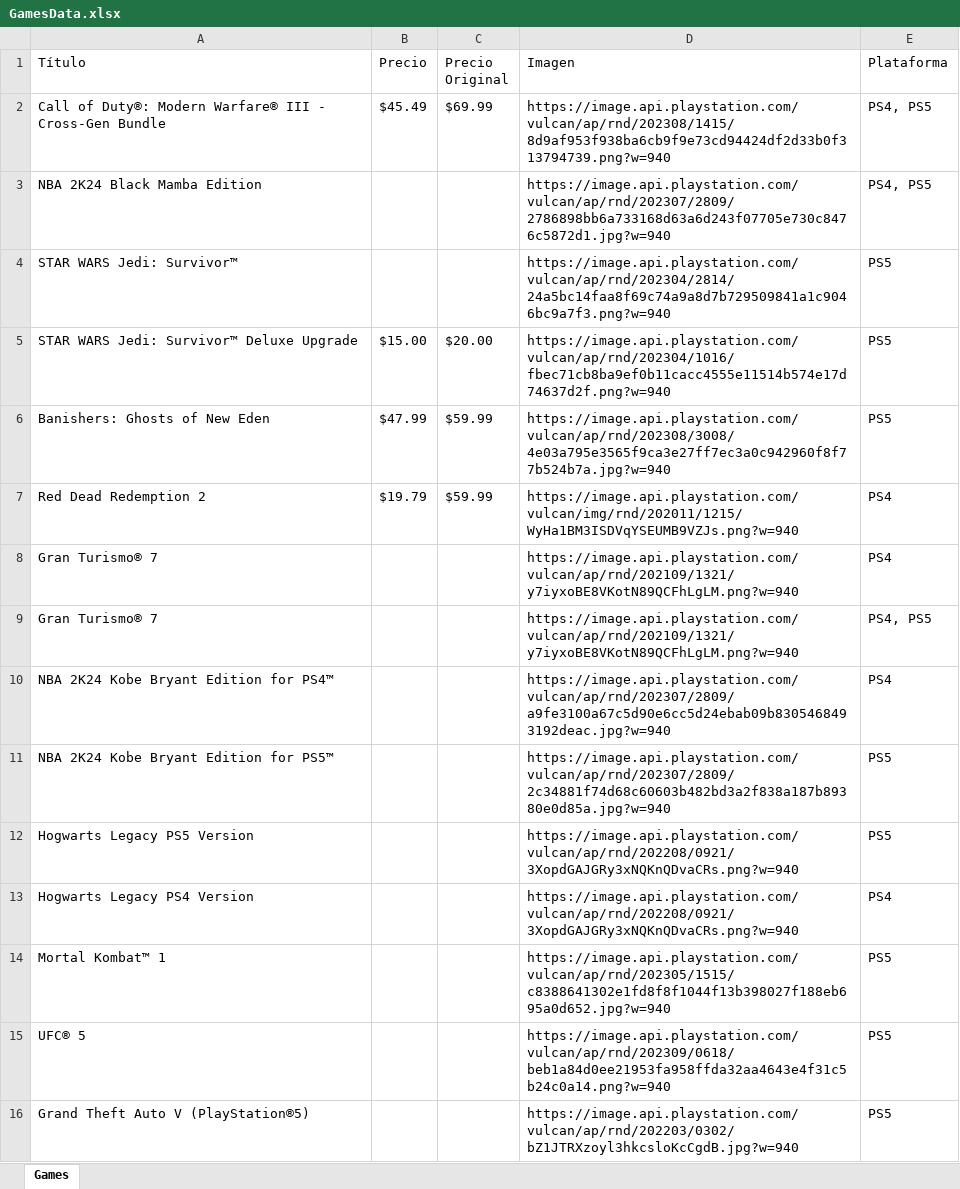
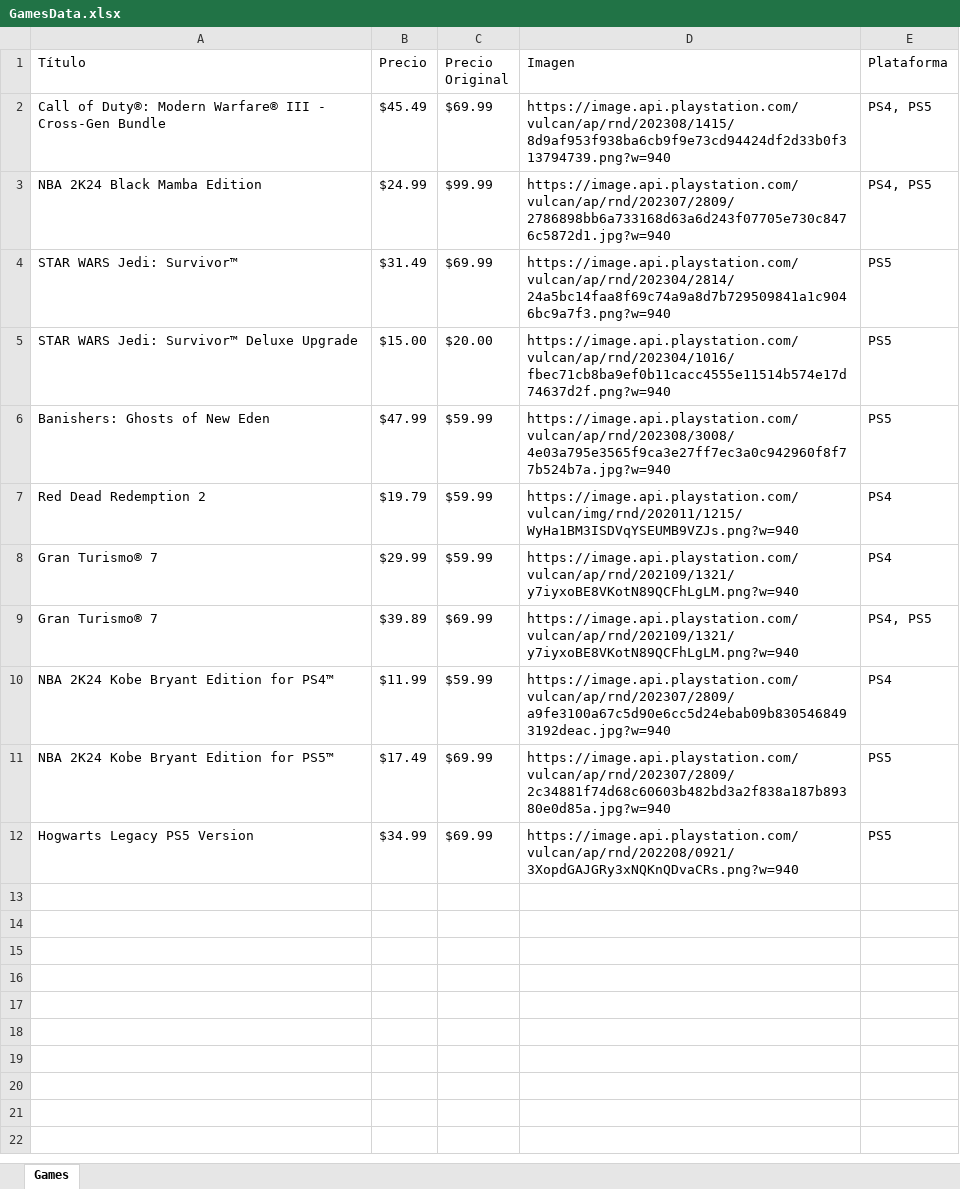
Before and after one commit to GustavoEtrujilloC/PS-Scraper, an Excel workbook: GamesData.xlsx, sheet Games, drawn as a sheet; only a part is shown; values as stored, in another font and other column widths than the file's, no borders; the diff covers the shown part only; the diff names each change by its address in the sheet, - before the commit and + after, or states it on an @@ line.

```diff
--- a/GamesData.xlsx (sheet Games)
+++ b/GamesData.xlsx (sheet Games)
-B3 (Precio): (empty)
+B3 (Precio): $24.99
-C3 (Precio Original): (empty)
+C3 (Precio Original): $99.99
-B4 (Precio): (empty)
+B4 (Precio): $31.49
-C4 (Precio Original): (empty)
+C4 (Precio Original): $69.99
-B8 (Precio): (empty)
+B8 (Precio): $29.99
-C8 (Precio Original): (empty)
+C8 (Precio Original): $59.99
-B9 (Precio): (empty)
+B9 (Precio): $39.89
-C9 (Precio Original): (empty)
+C9 (Precio Original): $69.99
-B10 (Precio): (empty)
+B10 (Precio): $11.99
-C10 (Precio Original): (empty)
+C10 (Precio Original): $59.99
-B11 (Precio): (empty)
+B11 (Precio): $17.49
-C11:C12 (Precio Original): (empty)
+C11:C12 (Precio Original): $69.99
-B12 (Precio): (empty)
+B12 (Precio): $34.99
-row 13: Hogwarts Legacy PS4 Version |  |  | https://image.api.playstation.com/vulcan/ap/rnd/202208/0921/3XopdGAJGRy3xNQKnQDvaCRs.png?w=940 | PS4
-row 14: Mortal Kombat™ 1 |  |  | https://image.api.playstation.com/vulcan/ap/rnd/202305/1515/c8388641302e1fd8f8f1044f13b398027f188eb695a0d652.jpg?w=940 | PS5
-row 15: UFC® 5 |  |  | https://image.api.playstation.com/vulcan/ap/rnd/202309/0618/beb1a84d0ee21953fa958ffda32aa4643e4f31c5b24c0a14.png?w=940 | PS5
-row 16: Grand Theft Auto V (PlayStation®5) |  |  | https://image.api.playstation.com/vulcan/ap/rnd/202203/0302/bZ1JTRXzoyl3hkcsloKcCgdB.jpg?w=940 | PS5
```
Also changed, not shown: 14 removed rows elsewhere in this sheet, 3 other files.
